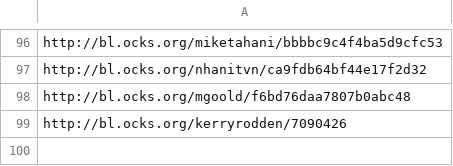
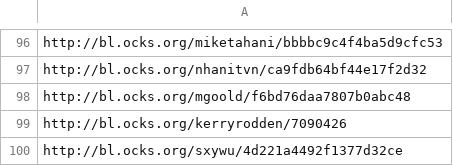
Before and after one commit to enjalot/blockbuilder-search-index, a CSV file: data/unconf.csv, drawn as a sheet; only a part is shown, gaps mark what is left out; the diff names each change by its address in the sheet, - before the commit and + after, or states it on an @@ line.

```diff
--- a/data/unconf.csv
+++ b/data/unconf.csv
+row 100: http://bl.ocks.org/sxywu/4d221a4492f1377d32ce
```
Also changed, not shown: 9 other files.
